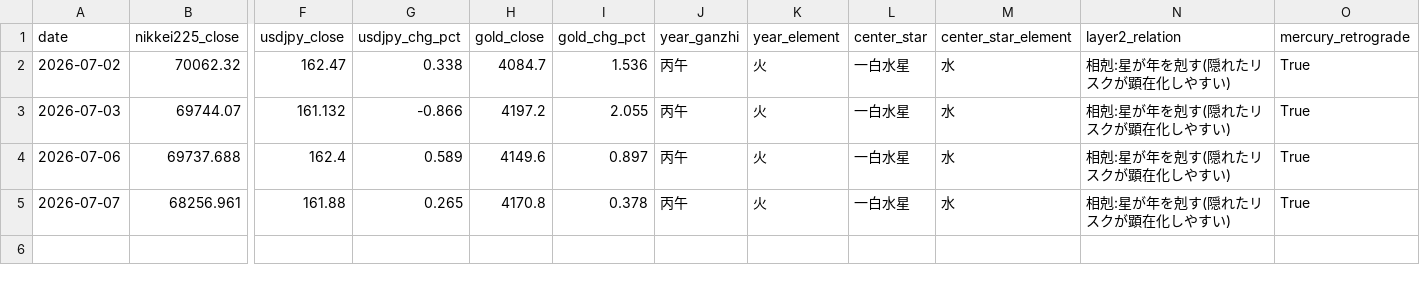
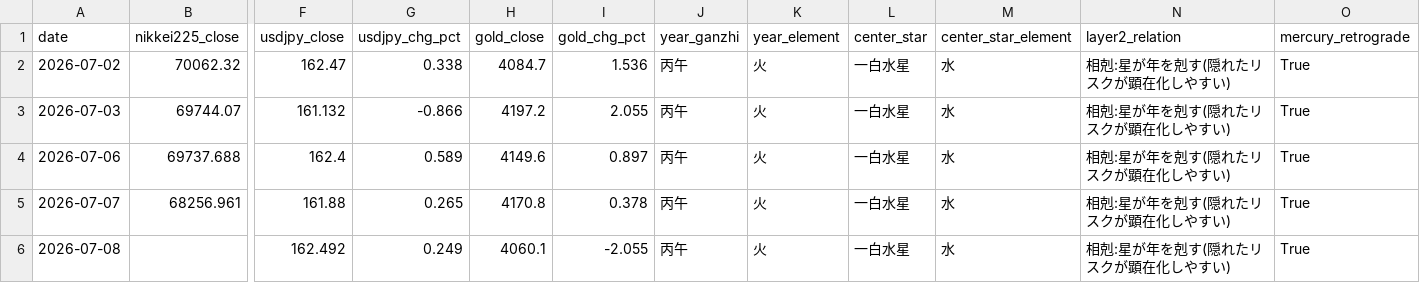
Before and after one commit to ham225/spirit-invest-theory, a CSV file: data/log.csv, drawn as a sheet; only a part is shown, gaps mark what is left out; rows hold the shown columns only; the diff names each change by its address in the sheet, - before the commit and + after, or states it on an @@ line.

```diff
--- a/data/log.csv
+++ b/data/log.csv
+row 6: 2026-07-08 |  | 162.492 | 0.249 | 4060.1 | -2.055 | 丙午 | 火 | 一白水星 | 水 | 相剋:星が年を剋す(隠れたリスクが顕在化しやすい) | True
```
Also changed, not shown: 5 other files.
